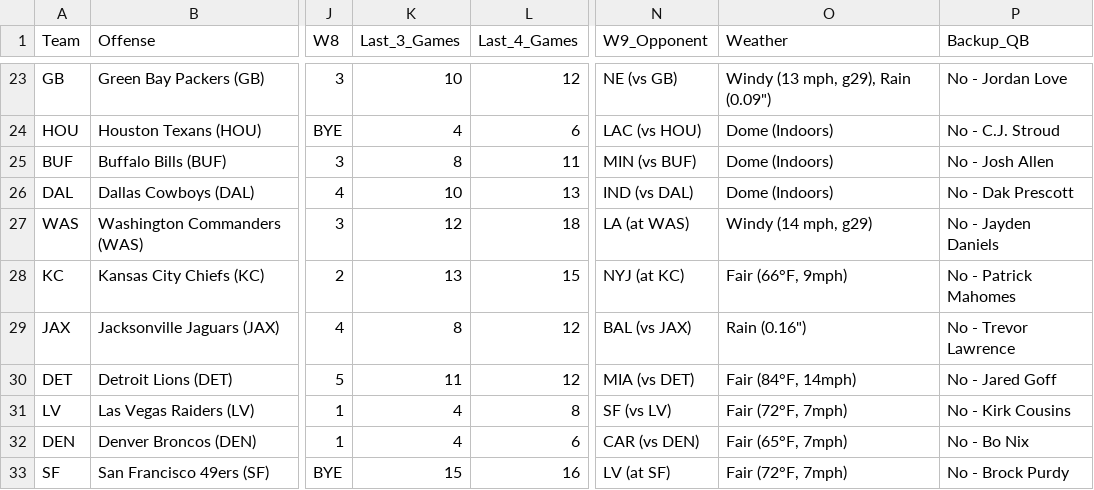
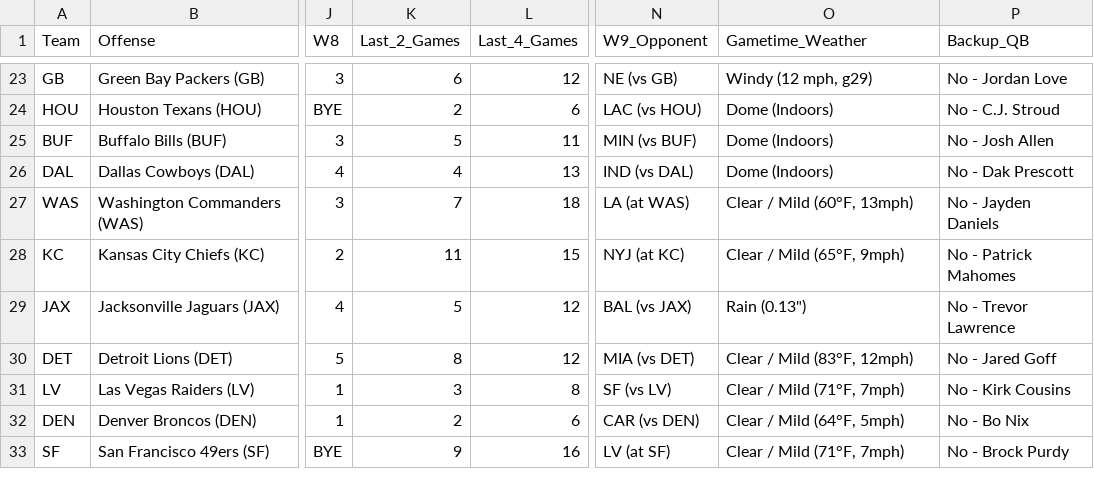
Before and after one commit to paulberman28-code/Fantasy-Football-Defense-Streamer-Tool, a CSV file: dst_streaming_targets_week9_2026.csv, drawn as a sheet; only a part is shown, gaps mark what is left out; the diff covers the shown part only; the diff names each change by its address in the sheet, - before the commit and + after, or states it on an @@ line.

Commit message:
Change rolling metric to Last 2 Games and refine weather to exact 3-hour game-time window

```diff
--- a/dst_streaming_targets_week9_2026.csv
+++ b/dst_streaming_targets_week9_2026.csv
-K1: Last_3_Games
+K1: Last_2_Games
-O1: Weather
+O1: Gametime_Weather
-K23 (Last_2_Games): 10
+K23 (Last_2_Games): 6
-O23 (Gametime_Weather): Windy (13 mph, g29), Rain (0.09")
+O23 (Gametime_Weather): Windy (12 mph, g29)
-K24 (Last_2_Games): 4
+K24 (Last_2_Games): 2
-K25 (Last_2_Games): 8
+K25 (Last_2_Games): 5
-K26 (Last_2_Games): 10
+K26 (Last_2_Games): 4
-K27 (Last_2_Games): 12
+K27 (Last_2_Games): 7
-O27 (Gametime_Weather): Windy (14 mph, g29)
+O27 (Gametime_Weather): Clear / Mild (60°F, 13mph)
-K28 (Last_2_Games): 13
+K28 (Last_2_Games): 11
-O28 (Gametime_Weather): Fair (66°F, 9mph)
+O28 (Gametime_Weather): Clear / Mild (65°F, 9mph)
-K29 (Last_2_Games): 8
+K29 (Last_2_Games): 5
-O29 (Gametime_Weather): Rain (0.16")
+O29 (Gametime_Weather): Rain (0.13")
-K30 (Last_2_Games): 11
+K30 (Last_2_Games): 8
-O30 (Gametime_Weather): Fair (84°F, 14mph)
+O30 (Gametime_Weather): Clear / Mild (83°F, 12mph)
-K31 (Last_2_Games): 4
+K31 (Last_2_Games): 3
-O31 (Gametime_Weather): Fair (72°F, 7mph)
+O31 (Gametime_Weather): Clear / Mild (71°F, 7mph)
-K32 (Last_2_Games): 4
+K32 (Last_2_Games): 2
-O32 (Gametime_Weather): Fair (65°F, 7mph)
+O32 (Gametime_Weather): Clear / Mild (64°F, 5mph)
-K33 (Last_2_Games): 15
+K33 (Last_2_Games): 9
-O33 (Gametime_Weather): Fair (72°F, 7mph)
+O33 (Gametime_Weather): Clear / Mild (71°F, 7mph)
```
Also changed, not shown: 33 edited cells elsewhere in this file, 2 other files.
